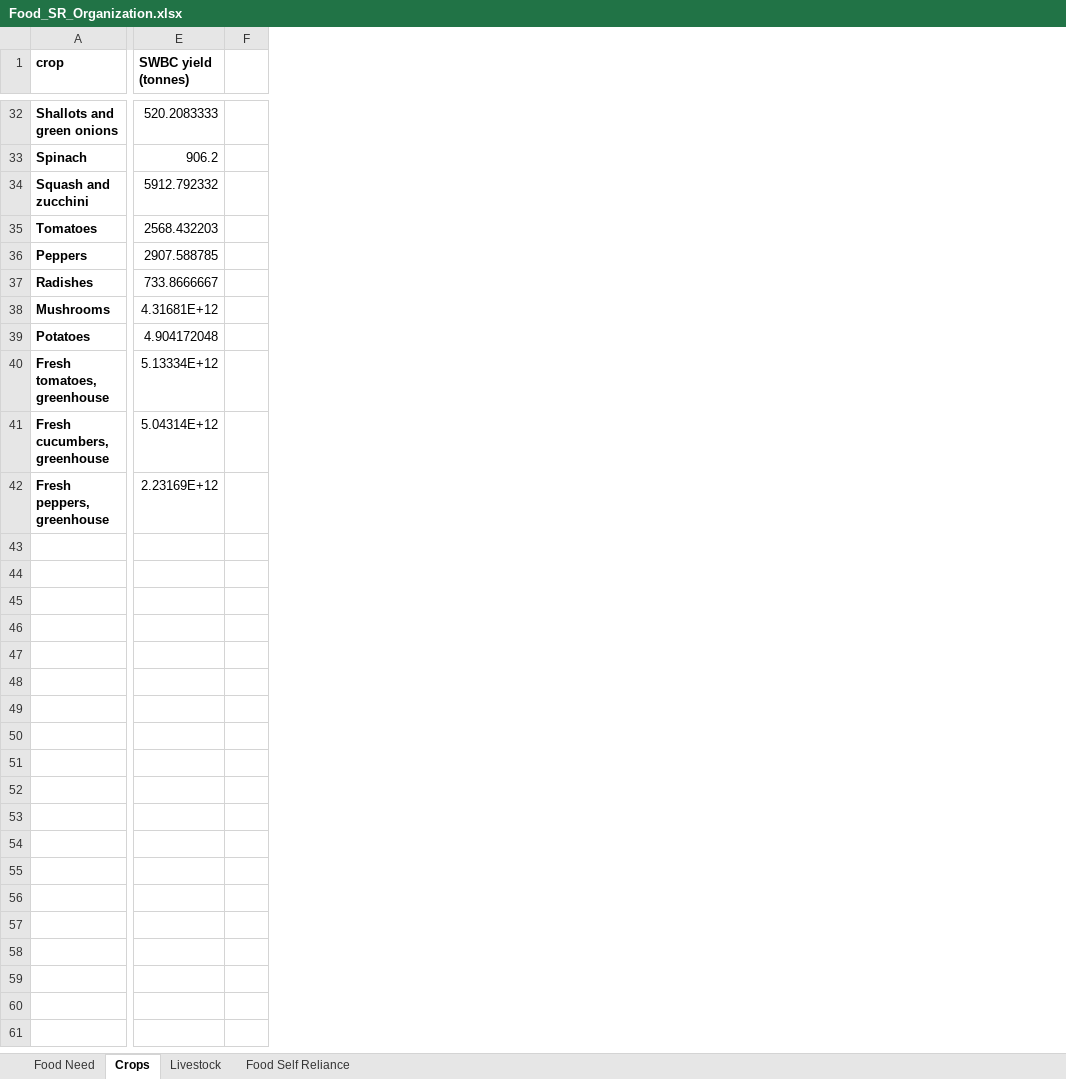
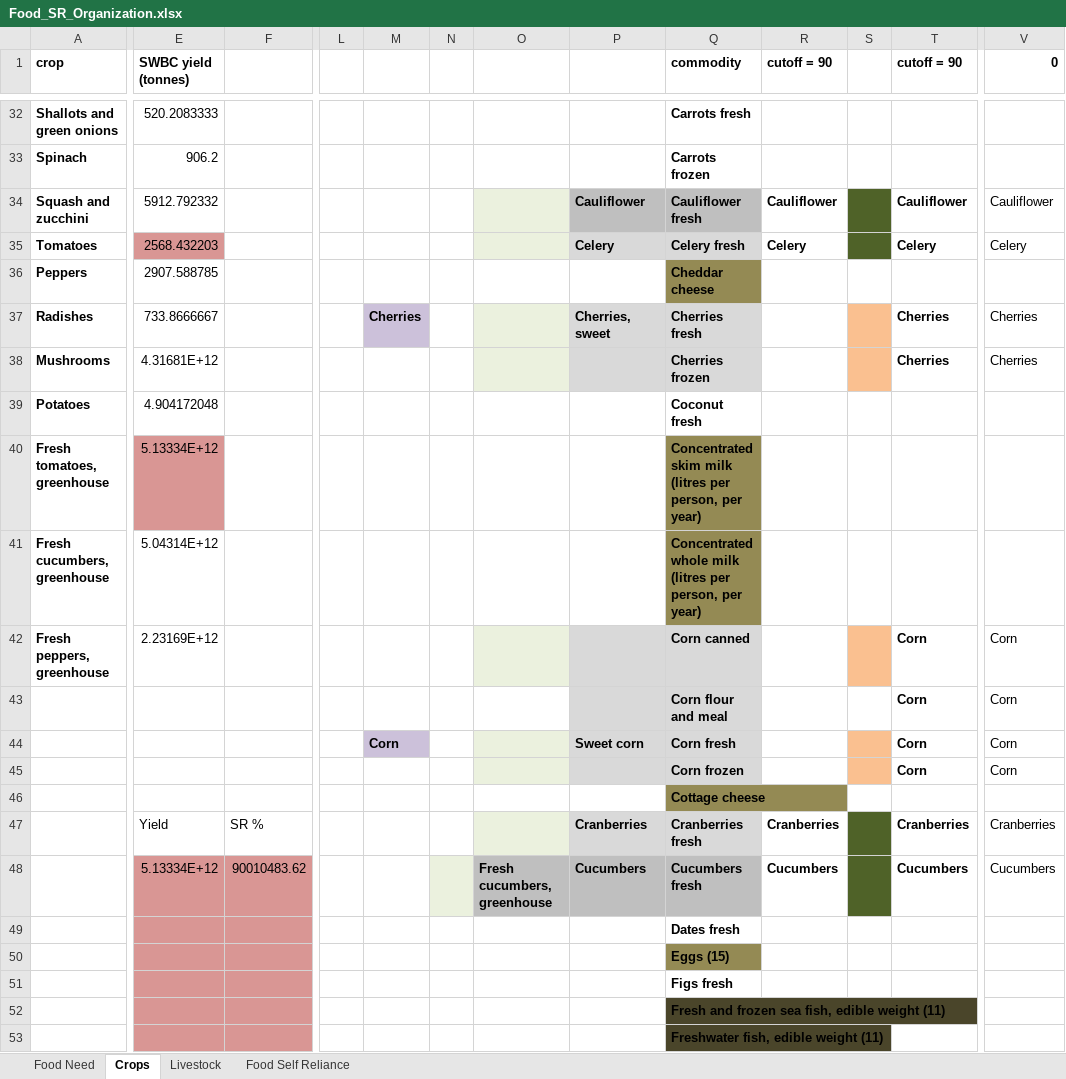
Before and after one commit to surtshinforrachel/Model.1.Food.Need, an Excel workbook: Food_SR_Organization.xlsx, sheet Crops, drawn as a sheet; only a part is shown, gaps mark what is left out; values as stored, in another font and other column widths than the file's, no borders; removed rows and columns are numbered as before the commit, all else as after; rows hold the shown columns only; the diff covers the shown part only; the diff names each change by its address in the sheet, - before the commit and + after, or states it on an @@ line.

```diff
--- a/Food_SR_Organization.xlsx (sheet Crops)
+++ b/Food_SR_Organization.xlsx (sheet Crops)
-column F, empty
+column F, empty
+column L, empty
+column M, row 37: Cherries
+column N, empty
+column O, empty
+column P, rows 34-37: Cauliflower | Celery |  | Cherries, sweet
+column Q (commodity), rows 32-42: Carrots fresh | Carrots frozen | Cauliflower fresh | Celery fresh | Cheddar cheese | Cherries fresh | Cherries frozen | Coconut fresh | Concentrated skim milk (litres per person, per year) | Concentrated whole milk (litres per person, per year) | Corn canned
+column R (cutoff = 90), rows 34-35: Cauliflower | Celery
+column S, empty
+column T (cutoff = 90), rows 34-42: Cauliflower | Celery |  | Cherries | Cherries |  |  |  | Corn
+column V (0), rows 34-42: Cauliflower | Celery |  | Cherries | Cherries |  |  |  | Corn
-E35 fill: none
+E35 fill: #D99694
-E40 fill: none
+E40 fill: #D99694
+row 43:  |  |  |  |  |  |  |  | Corn flour and meal |  |  | Corn | Corn
+row 44:  |  |  |  | Corn |  |  | Sweet corn | Corn fresh |  |  | Corn | Corn
+row 45:  |  |  |  |  |  |  |  | Corn frozen |  |  | Corn | Corn
+row 46:  |  |  |  |  |  |  |  | Cottage cheese
+row 47:  | Yield | SR % |  |  |  |  | Cranberries | Cranberries fresh | Cranberries |  | Cranberries | Cranberries
+row 48:  | 5.13334E+12 | 90010483.62 |  |  |  | Fresh cucumbers, greenhouse | Cucumbers | Cucumbers fresh | Cucumbers |  | Cucumbers | Cucumbers
+row 49:  |  |  |  |  |  |  |  | Dates fresh
+row 50:  |  |  |  |  |  |  |  | Eggs (15)
+row 51:  |  |  |  |  |  |  |  | Figs fresh
+row 52:  |  |  |  |  |  |  |  | Fresh and frozen sea fish, edible weight (11)
+row 53:  |  |  |  |  |  |  |  | Freshwater fish, edible weight (11)
```
Also changed, not shown: 62 added rows, 1 added column and cell formats elsewhere in this sheet, sheet Food Self Reliance, 3 other files.
